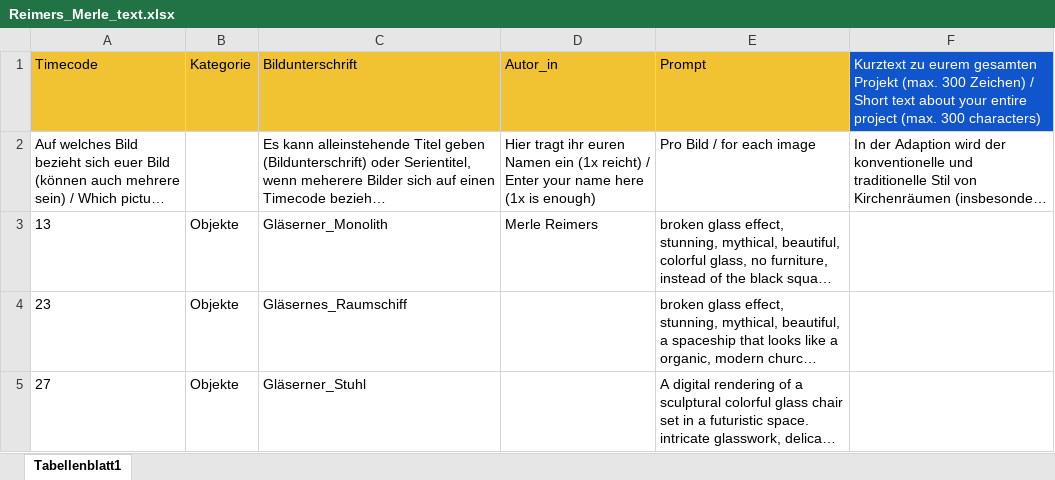
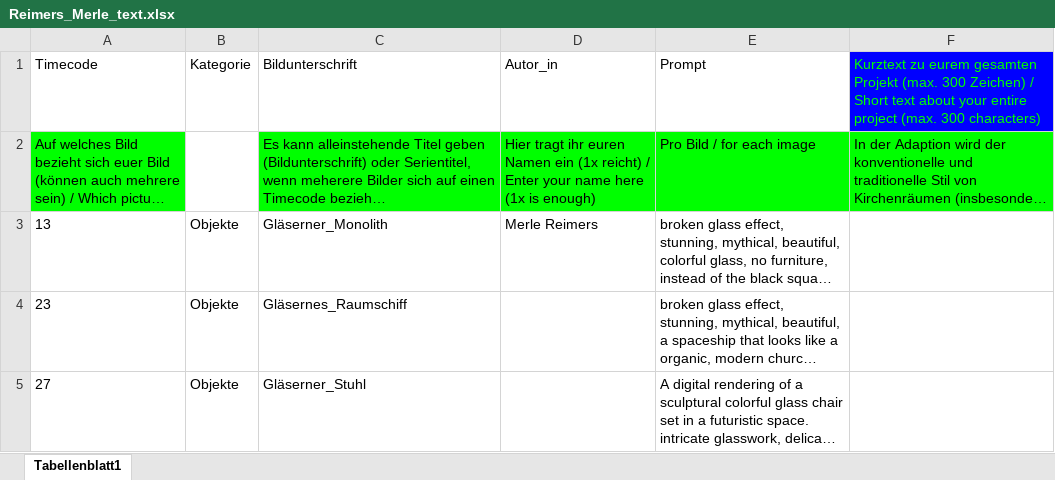
Before and after one commit to zinasemia/bvk-128-03, an Excel workbook: Text/Reimers_Merle_text.xlsx, sheet Tabellenblatt1, drawn as a sheet; only a part is shown; long unchanged cells end in …; values as stored, in another font and other column widths than the file's, no borders; the diff names each change by its address in the sheet, - before the commit and + after, or states it on an @@ line.

```diff
--- a/Text/Reimers_Merle_text.xlsx (sheet Tabellenblatt1)
+++ b/Text/Reimers_Merle_text.xlsx (sheet Tabellenblatt1)
-A1:E1 fill: #F1C232
+A1:E1 fill: none
@@ F1 fill: #1155CC → #0000FF, text colour: #FFFFFF → #00FF00 @@
-A2 fill: none
+A2 fill: #00FF00
-C2:F2 fill: none
+C2:F2 fill: #00FF00
```
Also changed, not shown: 2 other files.
